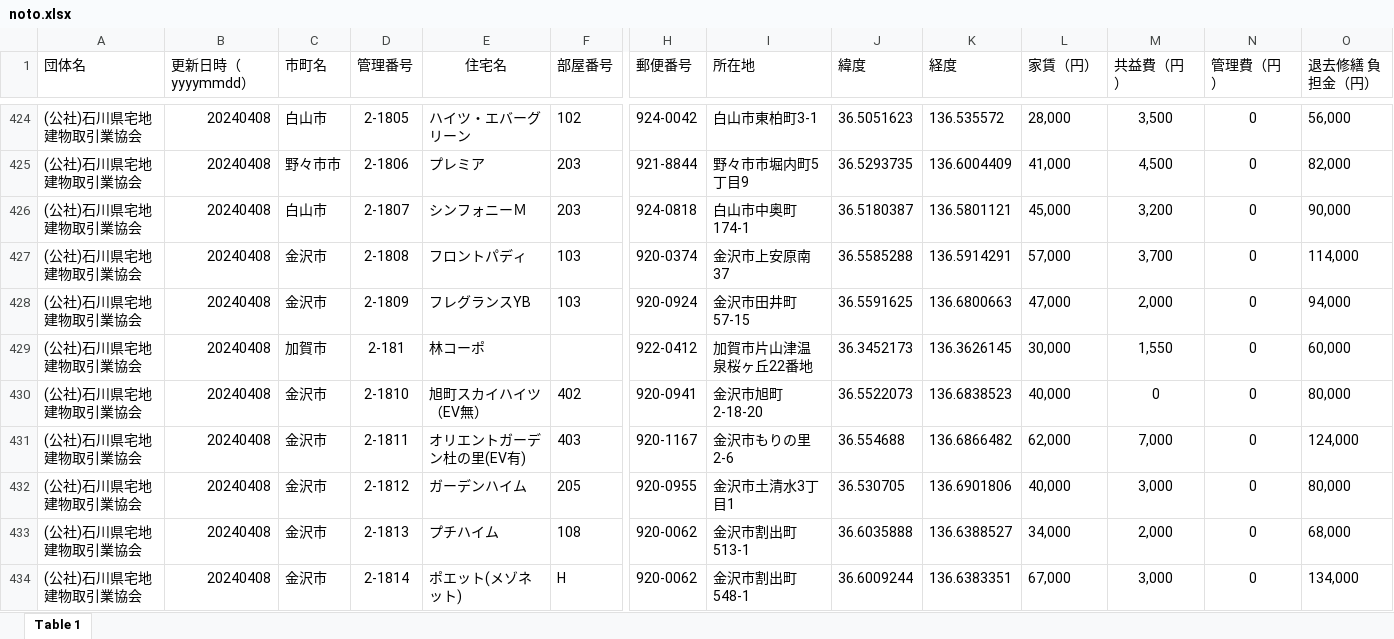
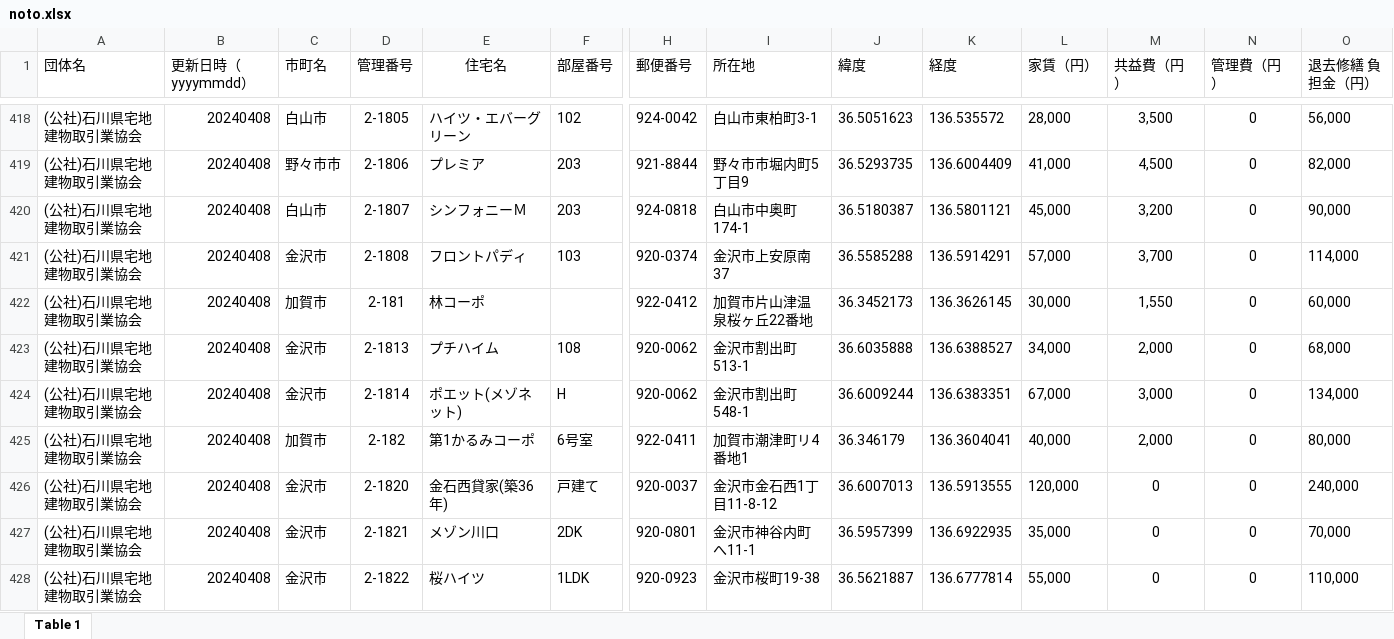
Before and after one commit to codeforjapan/noto-house-map, an Excel workbook: static/data/xls/noto.xlsx, sheet Table 1, drawn as a sheet; only a part is shown, gaps mark what is left out; the shorter side is filled out with more unchanged rows; values as stored, in another font and other column widths than the file's, no borders; removed rows and columns are numbered as before the commit, all else as after; rows hold the shown columns only; the diff covers the shown part only; the diff names each change by its address in the sheet, - before the commit and + after, or states it on an @@ line.

```diff
--- a/static/data/xls/noto.xlsx (sheet Table 1)
+++ b/static/data/xls/noto.xlsx (sheet Table 1)
-row 428: (公社)石川県宅地建物取引業協会 | 20240408 | 金沢市 | 2-1809 | フレグランスYB | 103 | 920-0924 | 金沢市田井町57-15 | 36.5591625 | 136.6800663 | 47,000 | 2,000 | 0 | 94,000
-row 430: (公社)石川県宅地建物取引業協会 | 20240408 | 金沢市 | 2-1810 | 旭町スカイハイツ（EV無） | 402 | 920-0941 | 金沢市旭町2-18-20 | 36.5522073 | 136.6838523 | 40,000 | 0 | 0 | 80,000
-row 431: (公社)石川県宅地建物取引業協会 | 20240408 | 金沢市 | 2-1811 | オリエントガーデン杜の里(EV有) | 403 | 920-1167 | 金沢市もりの里2-6 | 36.554688 | 136.6866482 | 62,000 | 7,000 | 0 | 124,000
-row 432: (公社)石川県宅地建物取引業協会 | 20240408 | 金沢市 | 2-1812 | ガーデンハイム | 205 | 920-0955 | 金沢市土清水3丁目1 | 36.530705 | 136.6901806 | 40,000 | 3,000 | 0 | 80,000
```
Also changed, not shown: 29 added rows, 14 removed rows, 24 edited cells and cell formats elsewhere in this sheet.
